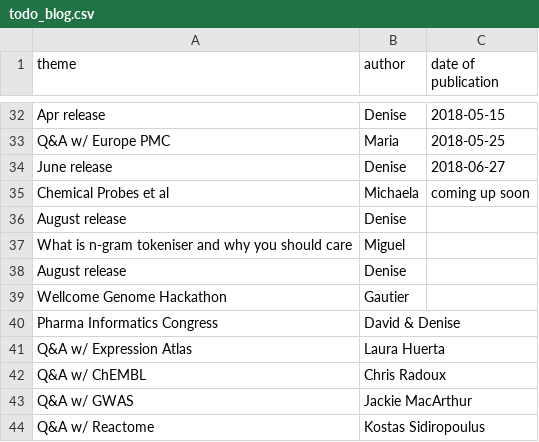
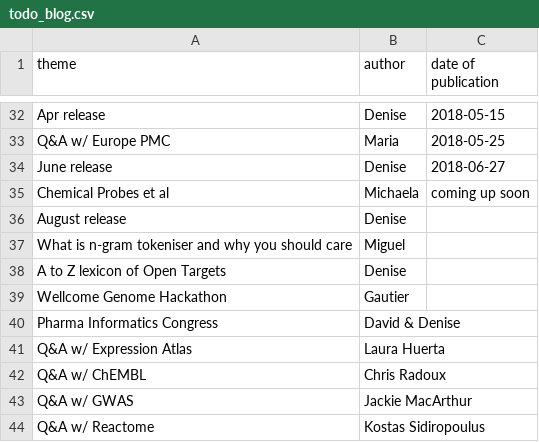
Before and after one commit to emcdonagh-OT/outreach, a CSV file: todo_blog.csv, drawn as a sheet; only a part is shown, gaps mark what is left out.

Commit message:
Update todo_blog.csv

```diff
--- a/todo_blog.csv
+++ b/todo_blog.csv
@@ -37,3 +37,3 @@ August release,Denise,,
 What is n-gram tokeniser and why you should care,Miguel,,
-August release,Denise,,
+A to Z lexicon of Open Targets,Denise,,
 Wellcome Genome Hackathon,Gautier,,
```
